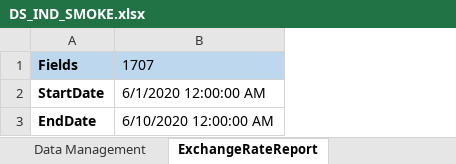
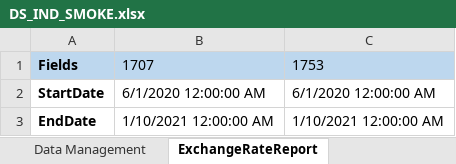
Before and after one commit to Thiyagarajan2022/GlobalTestSuiteAutomation1, an Excel workbook: SmokeSuite/TestResource/Smoke/DS_IND_SMOKE.xlsx, sheet ExchangeRateReport, drawn as a sheet; values as stored, in another font and other column widths than the file's, no borders; the diff names each change by its address in the sheet, - before the commit and + after, or states it on an @@ line.

```diff
--- a/SmokeSuite/TestResource/Smoke/DS_IND_SMOKE.xlsx (sheet ExchangeRateReport)
+++ b/SmokeSuite/TestResource/Smoke/DS_IND_SMOKE.xlsx (sheet ExchangeRateReport)
+column C, rows 1-3: 1753 | 6/1/2020 12:00:00 AM | 1/10/2021 12:00:00 AM
-B3: 6/10/2020 12:00:00 AM
+B3: 1/10/2021 12:00:00 AM
```
Also changed, not shown: sheet TrailBalanceReport, sheet ProfitAndLossReport, sheet TrailBalanceDetailReport, sheet SPN_ProfitAndLossReport, sheet Data Management, sheet GenerateGLTransaction, 2 more sheets, SmokeSuite/TestResource/EnvParamaters.xlsx, SmokeSuite/TestResource/TC_RunManager.xlsx, 28 other files.
